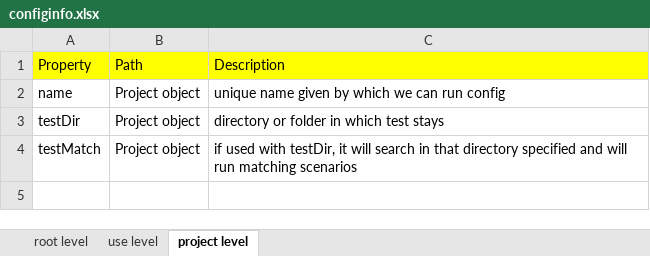
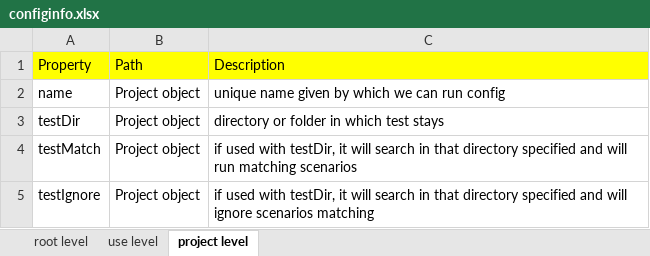
Before and after one commit to vigilanteX/PLAYWRIGHTCONFIG, an Excel workbook: configinfo.xlsx, sheet project level, drawn as a sheet; values as stored, in another font and other column widths than the file's, no borders; the diff names each change by its address in the sheet, - before the commit and + after, or states it on an @@ line.

Commit message:
testIgnore

```diff
--- a/configinfo.xlsx (sheet project level)
+++ b/configinfo.xlsx (sheet project level)
+row 5: testIgnore | Project object | if used with testDir, it will search in that directory specified and will ignore scenarios matching
```
Also changed, not shown: 2 other files.
